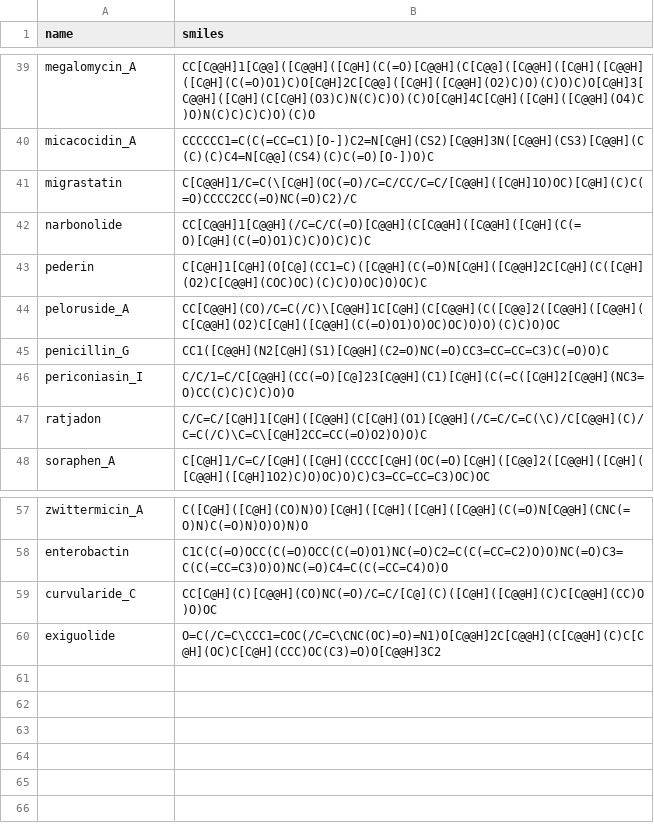
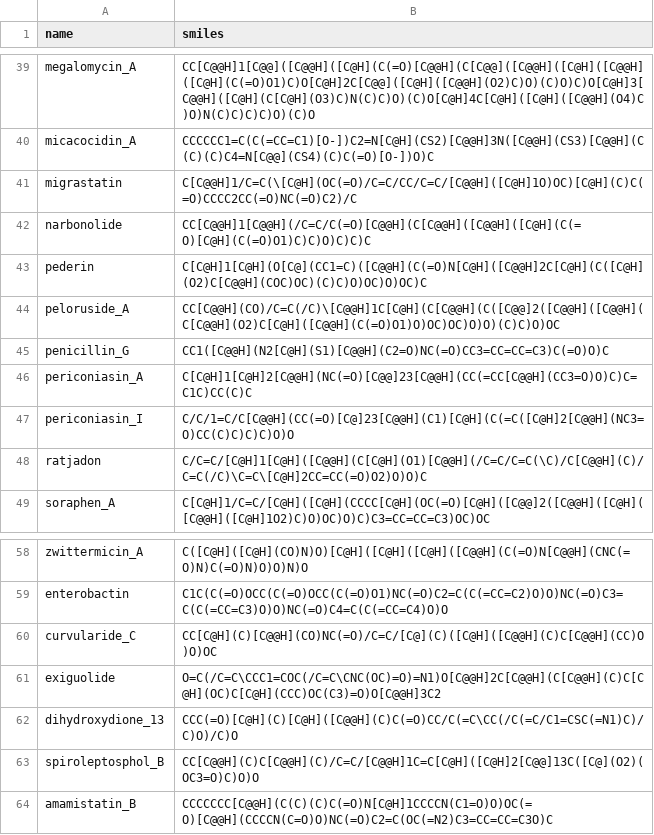
Before and after one commit to moltools/RetroMol, a CSV file: data/demo_data.csv, drawn as a sheet; only a part is shown, gaps mark what is left out; the diff names each change by its address in the sheet, - before the commit and + after, or states it on an @@ line.

Commit message:
ADD: demo compounds

```diff
--- a/data/demo_data.csv
+++ b/data/demo_data.csv
+row 46: periconiasin_A | C[C@H]1[C@H]2[C@@H](NC(=O)[C@@]23[C@@H](CC(=CC[C@@H](CC3=O)O)C)C=C1C)CC(C)C
+row 62: dihydroxydione_13 | CCC(=O)[C@H](C)[C@H]([C@@H](C)C(=O)CC/C(=C\CC(/C(=C/C1=CSC(=N1)C)/C)O)/C)O
+row 63: spiroleptosphol_B | CC[C@@H](C)C[C@@H](C)/C=C/[C@@H]1C=C[C@H]([C@H]2[C@@]13C([C@](O2)(OC3=O)C)O)O
+row 64: amamistatin_B | CCCCCCC[C@@H](C(C)(C)C(=O)N[C@H]1CCCCN(C1=O)O)OC(=O)[C@@H](CCCCN(C=O)O)NC(=O)C2=C(OC(=N2)C3=CC=CC=C3O)C
```
